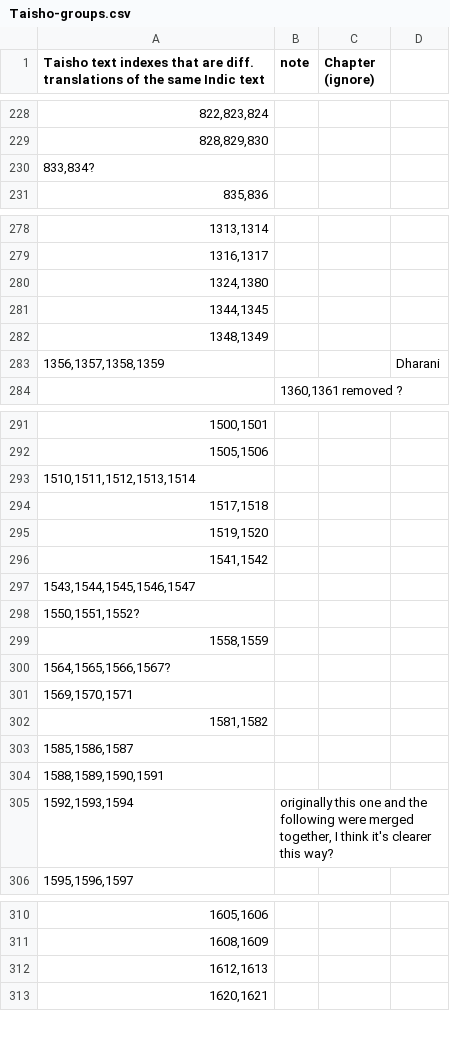
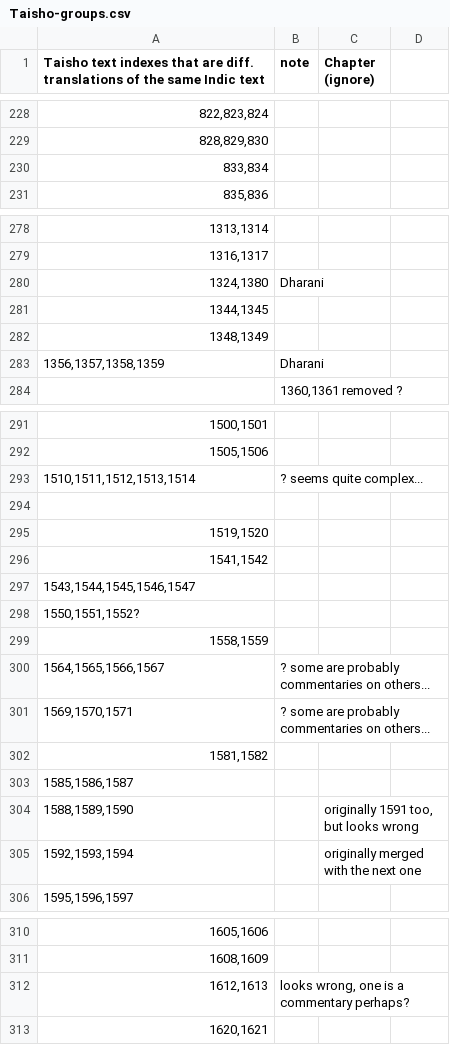
Before and after one commit to buda-base/CBC-data, a CSV file: input/Taisho-groups.csv, drawn as a sheet; only a part is shown, gaps mark what is left out; the diff covers the shown part only.

Commit message:
update with more data checks

```diff
--- a/input/Taisho-groups.csv
+++ b/input/Taisho-groups.csv
@@ -230 +230 @@ Taisho text indexes that are diff. translations of the same Indic text,note,Chap
-"833,834?",,,
+"833,834",,
@@ -280 +280 @@ Taisho text indexes that are diff. translations of the same Indic text,note,Chap
-"1324,1380",,,
+"1324,1380",Dharani,
@@ -283 +283 @@ Taisho text indexes that are diff. translations of the same Indic text,note,Chap
-"1356,1357,1358,1359",,,Dharani
+"1356,1357,1358,1359",Dharani,
@@ -293,2 +293,2 @@ Taisho text indexes that are diff. translations of the same Indic text,note,Chap
-"1510,1511,1512,1513,1514",,,
-"1517,1518",,,
+"1510,1511,1512,1513,1514",? seems quite complex...,
+,,
@@ -300,2 +300,2 @@ Taisho text indexes that are diff. translations of the same Indic text,note,Chap
-"1564,1565,1566,1567?",,,
-"1569,1570,1571",,,
+"1564,1565,1566,1567",? some are probably commentaries on others...,
+"1569,1570,1571",? some are probably commentaries on others...,
@@ -304,2 +304,2 @@ Taisho text indexes that are diff. translations of the same Indic text,note,Chap
-"1588,1589,1590,1591",,,
-"1592,1593,1594","originally this one and the following were merged together, I think it's clearer this way?",,
+"1588,1589,1590",,"originally 1591 too, but looks wrong"
+"1592,1593,1594",,originally merged with the next one
@@ -312 +312 @@ Taisho text indexes that are diff. translations of the same Indic text,note,Chap
-"1612,1613",,,
+"1612,1613","looks wrong, one is a commentary perhaps?",
```
Also changed, not shown: 1 edited cell elsewhere in this file, input/Derge-Taisho.csv, input/Taisho-commentaries.csv, 1 other file.
